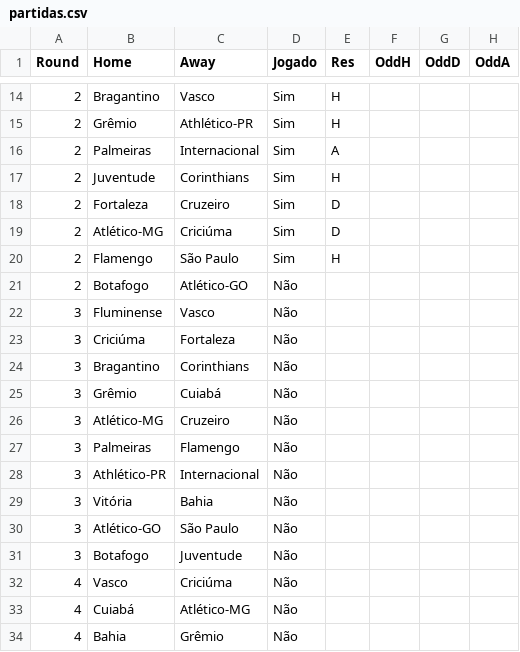
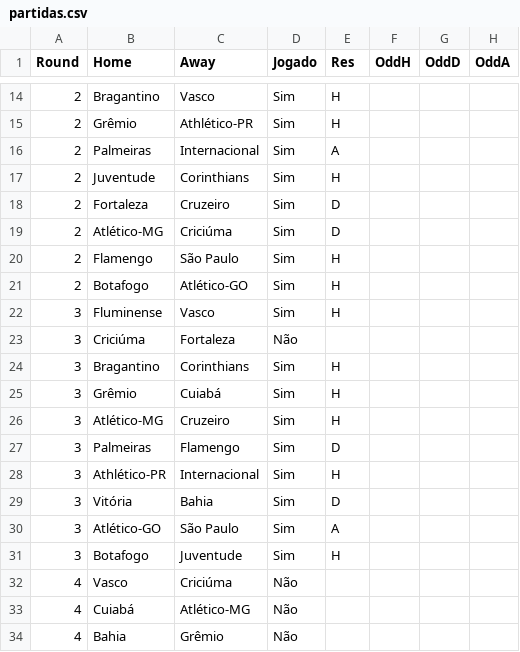
Before and after one commit to supermms/Previsao-Brasileirao, a CSV file: partidas.csv, drawn as a sheet; only a part is shown, gaps mark what is left out.

```diff
--- a/partidas.csv
+++ b/partidas.csv
@@ -20,13 +20,13 @@
 2;Flamengo;São Paulo;Sim;H;;;
-2;Botafogo;Atlético-GO;Não;;;;
-3;Fluminense;Vasco;Não;;;;
+2;Botafogo;Atlético-GO;Sim;H;;;
+3;Fluminense;Vasco;Sim;H;;;
 3;Criciúma;Fortaleza;Não;;;;
-3;Bragantino;Corinthians;Não;;;;
-3;Grêmio;Cuiabá;Não;;;;
-3;Atlético-MG;Cruzeiro;Não;;;;
-3;Palmeiras;Flamengo;Não;;;;
-3;Athlético-PR;Internacional;Não;;;;
-3;Vitória;Bahia;Não;;;;
-3;Atlético-GO;São Paulo;Não;;;;
-3;Botafogo;Juventude;Não;;;;
+3;Bragantino;Corinthians;Sim;H;;;
+3;Grêmio;Cuiabá;Sim;H;;;
+3;Atlético-MG;Cruzeiro;Sim;H;;;
+3;Palmeiras;Flamengo;Sim;D;;;
+3;Athlético-PR;Internacional;Sim;H;;;
+3;Vitória;Bahia;Sim;D;;;
+3;Atlético-GO;São Paulo;Sim;A;;;
+3;Botafogo;Juventude;Sim;H;;;
 4;Vasco;Criciúma;Não;;;;
```
Also changed, not shown: classificacao.csv, prev_posicoes.csv, 1 other file.
